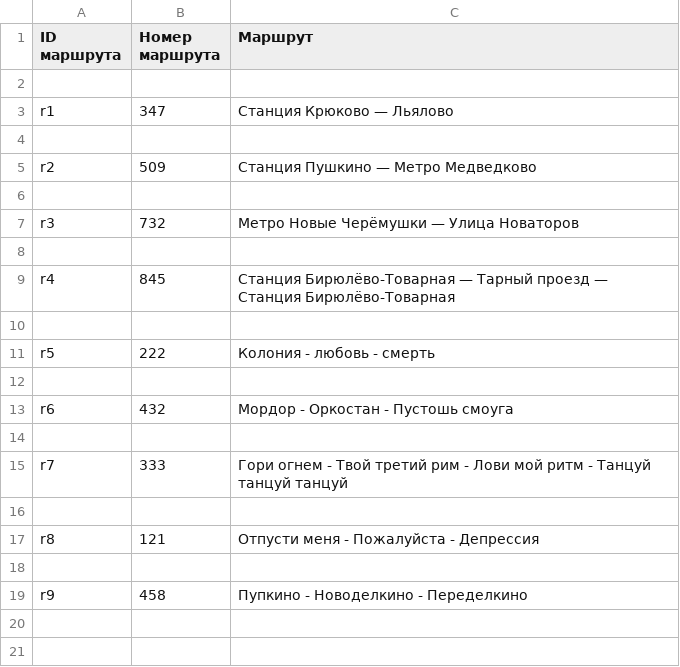
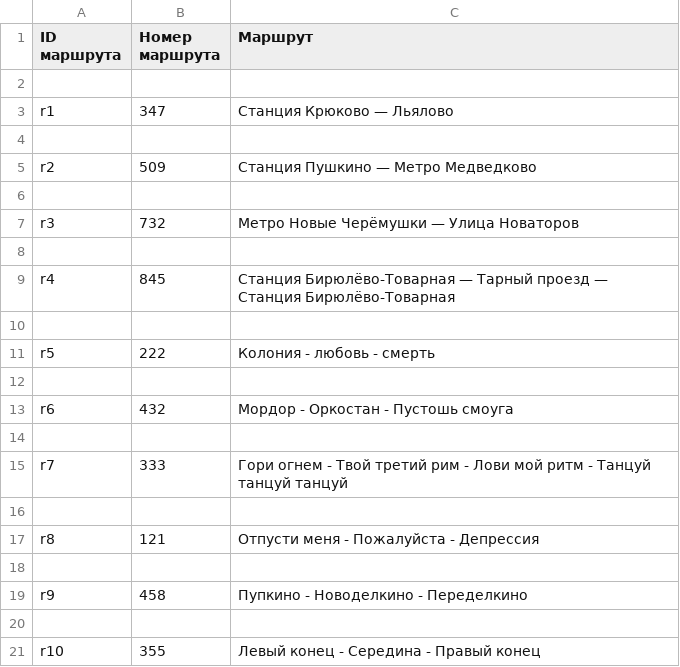
Before and after one commit to VeraNik1/Home_work_PY_7, a CSV file: routes.csv, drawn as a sheet; the diff names each change by its address in the sheet, - before the commit and + after, or states it on an @@ line.

```diff
--- a/routes.csv
+++ b/routes.csv
+row 20: (empty)
+row 21: r10 | 355 | Левый конец - Середина - Правый конец
```
Also changed, not shown: bus.csv, 4 other files.
